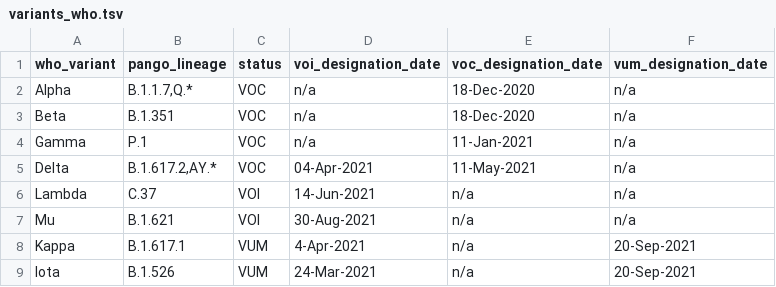
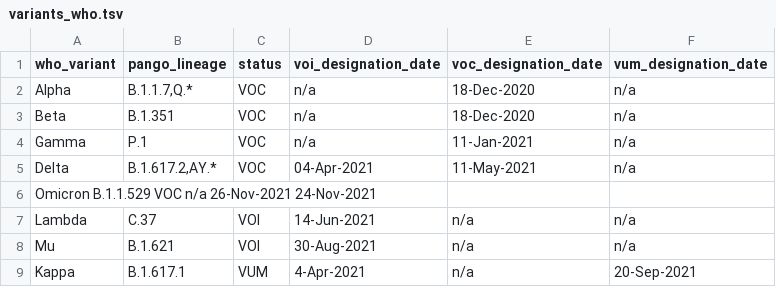
Before and after one commit to cidgoh/nf-ncov-voc, a TSV file: .github/data/variants/variants_who.tsv, drawn as a sheet; only a part is shown; the shorter side is filled out with more unchanged rows; the diff names each change by its address in the sheet, - before the commit and + after, or states it on an @@ line.

Commit message:
Adding Omicron as a new VOC (26-Nov-2021)

```diff
--- a/.github/data/variants/variants_who.tsv
+++ b/.github/data/variants/variants_who.tsv
+row 6: Omicron B.1.1.529 VOC n/a 26-Nov-2021 24-Nov-2021
```
